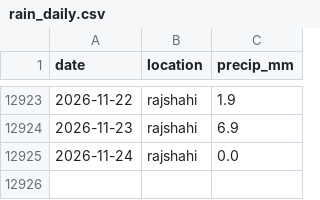
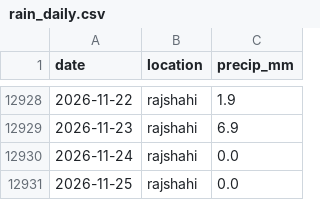
Before and after one commit to M-U-Rony/cou_hackathon, a CSV file: data/external/rain_daily.csv, drawn as a sheet; only a part is shown, gaps mark what is left out; the diff covers the shown part only.

```diff
--- a/data/external/rain_daily.csv
+++ b/data/external/rain_daily.csv
@@ -12925 +12930,2 @@ date,location,precip_mm
 2026-11-24,rajshahi,0.0
+2026-11-25,rajshahi,0.0
```
Also changed, not shown: 5 added rows elsewhere in this file, 2 other files.
